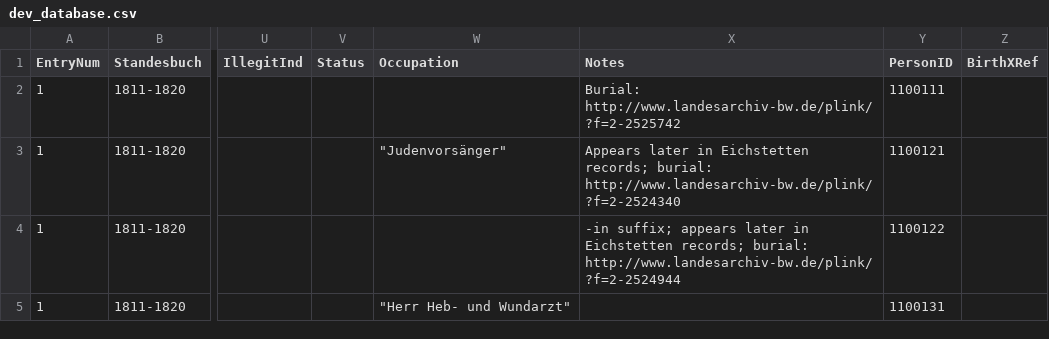
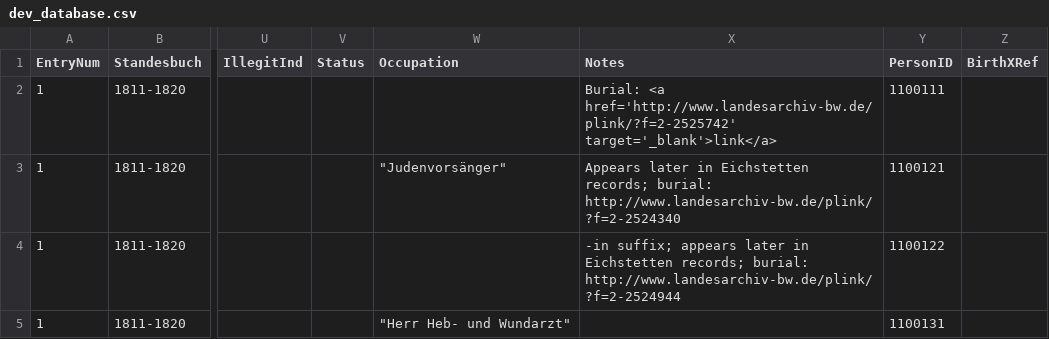
Before and after one commit to djwile/ihringen, a CSV file: data/dev_database.csv, drawn as a sheet; only a part is shown, gaps mark what is left out; the diff names each change by its address in the sheet, - before the commit and + after, or states it on an @@ line.

Commit message:
Update dev_database.csv

```diff
--- a/data/dev_database.csv
+++ b/data/dev_database.csv
-X2 (Notes): Burial: http://www.landesarchiv-bw.de/plink/?f=2-2525742
+X2 (Notes): Burial: <a href='http://www.landesarchiv-bw.de/plink/?f=2-2525742' target='_blank'>link</a>
```
